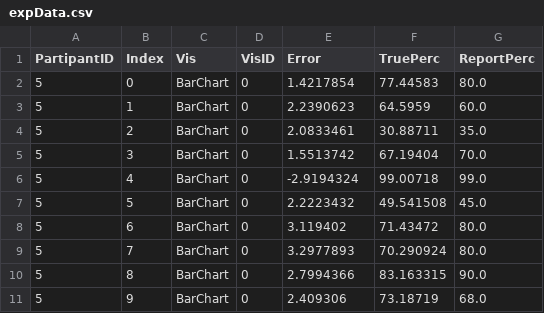
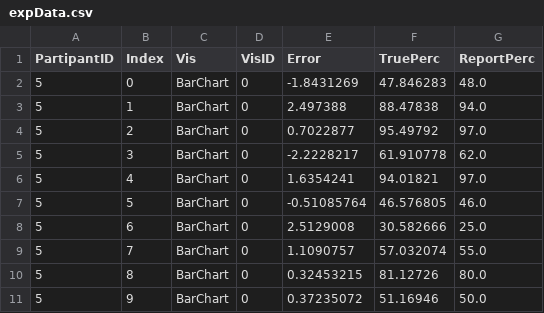
Before and after one commit to lrassaby/viz, a CSV file: a5/gray/expData.csv, drawn as a sheet; only a part is shown; the diff covers the shown part only.

Commit message:
adding data

```diff
--- a/a5/gray/expData.csv
+++ b/a5/gray/expData.csv
@@ -1,11 +1,11 @@
 PartipantID,Index,Vis,VisID,Error,TruePerc,ReportPerc
-5,0,BarChart,0,1.4217854,77.44583,80.0
-5,1,BarChart,0,2.2390623,64.5959,60.0
-5,2,BarChart,0,2.0833461,30.88711,35.0
-5,3,BarChart,0,1.5513742,67.19404,70.0
-5,4,BarChart,0,-2.9194324,99.00718,99.0
-5,5,BarChart,0,2.2223432,49.541508,45.0
-5,6,BarChart,0,3.119402,71.43472,80.0
-5,7,BarChart,0,3.2977893,70.290924,80.0
-5,8,BarChart,0,2.7994366,83.163315,90.0
-5,9,BarChart,0,2.409306,73.18719,68.0
+5,0,BarChart,0,-1.8431269,47.846283,48.0
+5,1,BarChart,0,2.497388,88.47838,94.0
+5,2,BarChart,0,0.7022877,95.49792,97.0
+5,3,BarChart,0,-2.2228217,61.910778,62.0
+5,4,BarChart,0,1.6354241,94.01821,97.0
+5,5,BarChart,0,-0.51085764,46.576805,46.0
+5,6,BarChart,0,2.5129008,30.582666,25.0
+5,7,BarChart,0,1.1090757,57.032074,55.0
+5,8,BarChart,0,0.32453215,81.12726,80.0
+5,9,BarChart,0,0.37235072,51.16946,50.0
```
Also changed, not shown: 30 edited cells elsewhere in this file, 4 other files.
